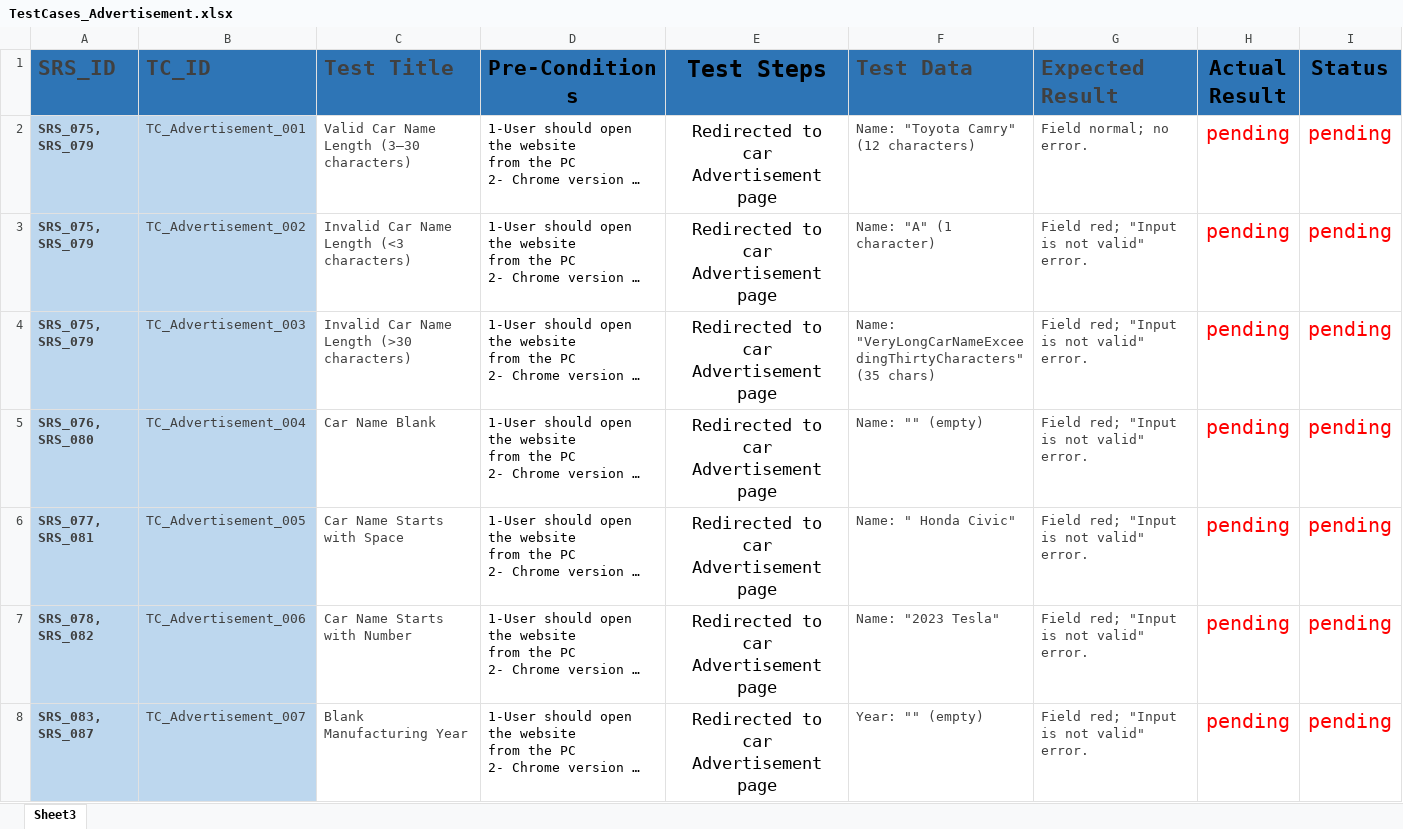
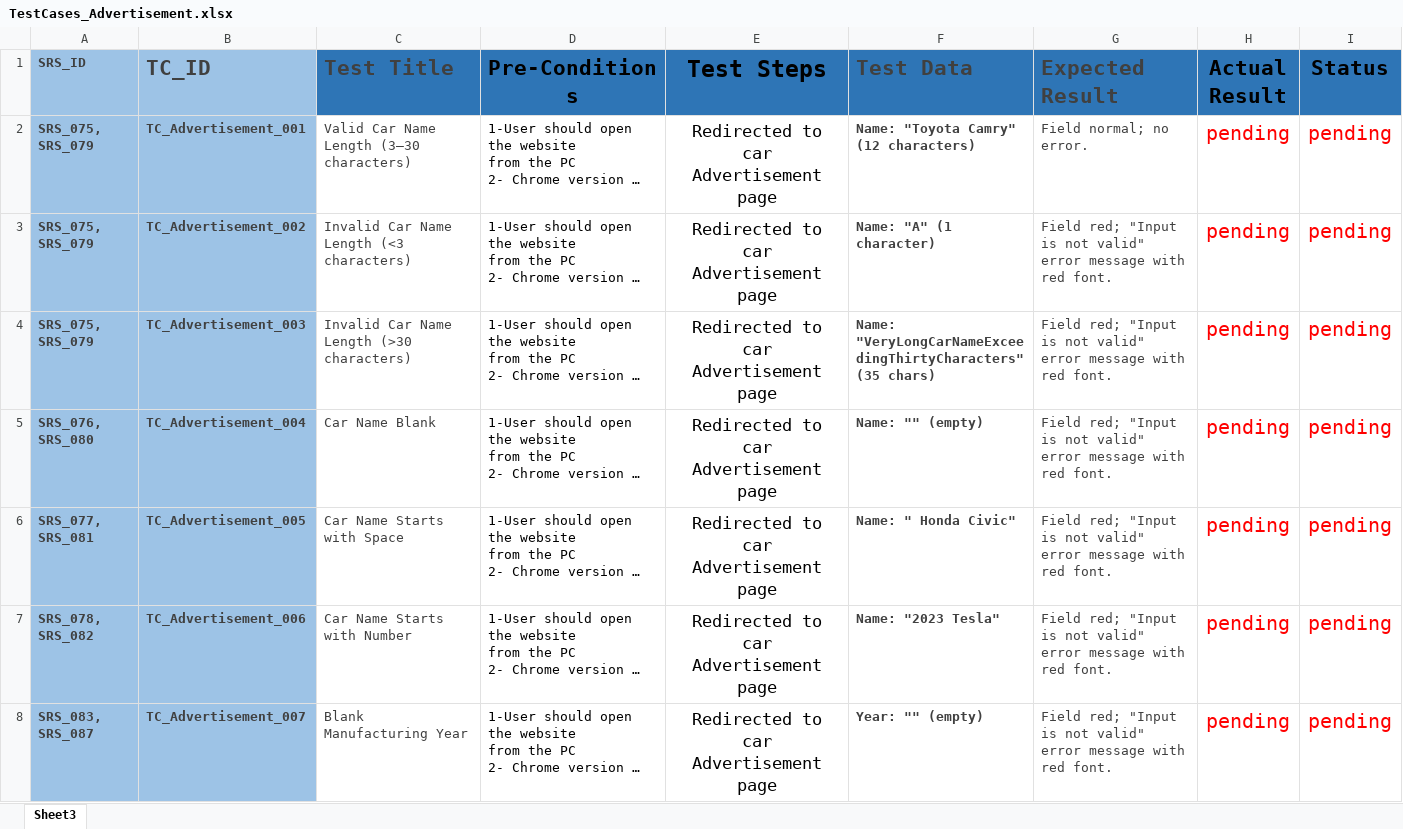
Before and after one commit to Ebrahem-Mostafa/Car-Purchasing, an Excel workbook: Testing/TestCases_Advertisement.xlsx, sheet Sheet3, drawn as a sheet; only a part is shown; long unchanged cells end in …; values as stored, in another font and other column widths than the file's, no borders; the diff covers the shown part only; the diff names each change by its address in the sheet, - before the commit and + after, or states it on an @@ line.

```diff
--- a/Testing/TestCases_Advertisement.xlsx (sheet Sheet3)
+++ b/Testing/TestCases_Advertisement.xlsx (sheet Sheet3)
-A1:B1 fill: #2E75B6
+A1:B1 fill: #9DC3E6
@@ A1 text size: smaller @@
-A2:B8 fill: #BDD7EE
+A2:B8 fill: #9DC3E6
-B2:B8 bold: off
+B2:B8 bold: on
-F2:F8 bold: off
+F2:F8 bold: on
-G3:G8 (Expected Result): …not valid" error.
+G3:G8 (Expected Result): …not valid" error message with red font.
```
Also changed, not shown: 52 added rows, 14 edited cells and cell formats elsewhere in this sheet.
